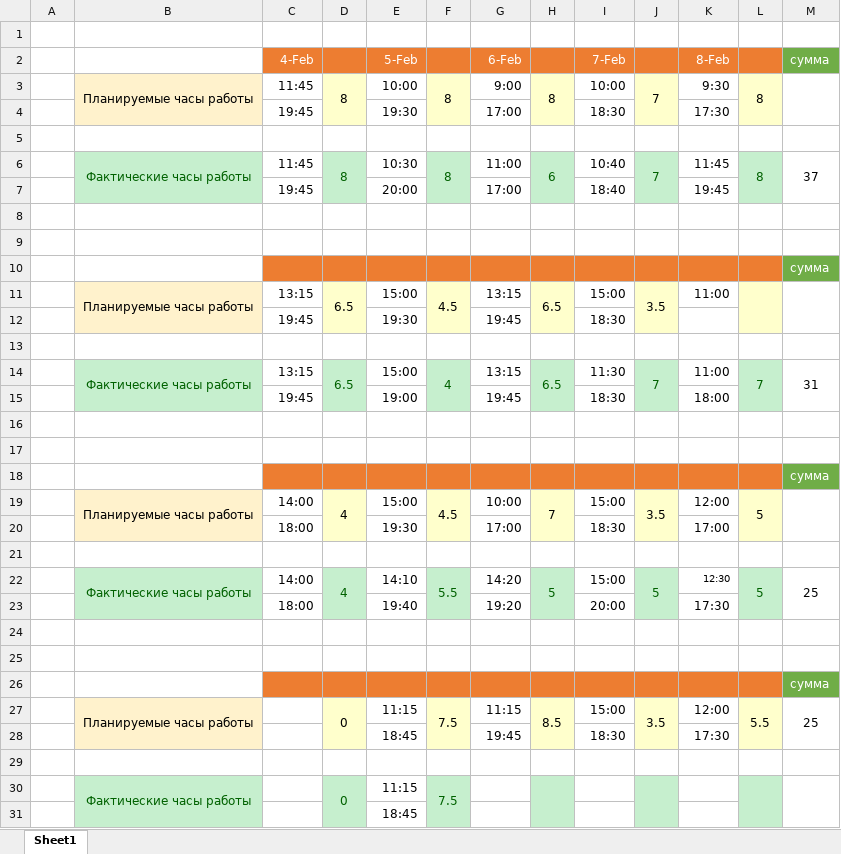
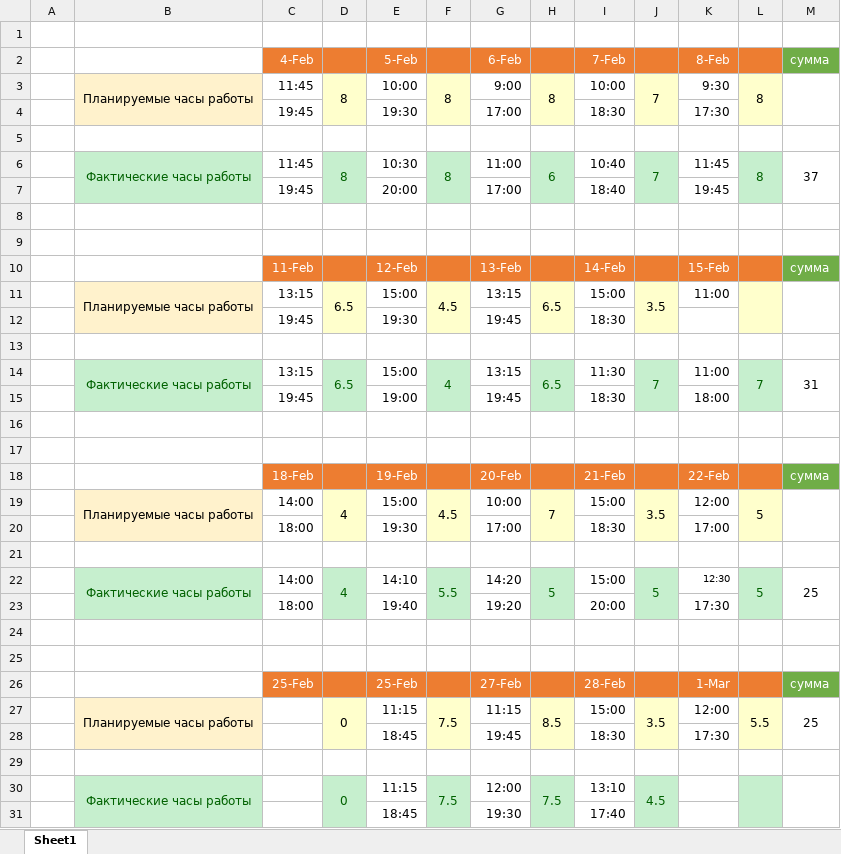
Before and after one commit to oskarton/anna_sharuntsova, an Excel workbook: 04.02-01.03.xlsx, sheet Sheet1, drawn as a sheet; values as stored, in another font and other column widths than the file's, no borders; removed rows and columns are numbered as before the commit, all else as after; the diff names each change by its address in the sheet, - before the commit and + after, or states it on an @@ line.

Commit message:
update today

```diff
--- a/04.02-01.03.xlsx (sheet Sheet1)
+++ b/04.02-01.03.xlsx (sheet Sheet1)
-row 10:  |  |  |  |  |  |  |  |  |  |  |  | сумма
+row 10:  |  | 11-Feb |  | 12-Feb |  | 13-Feb |  | 14-Feb |  | 15-Feb |  | сумма
-row 18:  |  |  |  |  |  |  |  |  |  |  |  | сумма
+row 18:  |  | 18-Feb |  | 19-Feb |  | 20-Feb |  | 21-Feb |  | 22-Feb |  | сумма
-row 26:  |  |  |  |  |  |  |  |  |  |  |  | сумма
+row 26:  |  | 25-Feb |  | 25-Feb |  | 27-Feb |  | 28-Feb |  | 1-Mar |  | сумма
-G30: (empty)
+G30: 12:00
-H30: (empty)
+H30: 7.5
-I30: (empty)
+I30: 13:10
-J30: (empty)
+J30: 4.5
-row 31:  |  |  |  | 18:45
+row 31:  |  |  |  | 18:45 |  | 19:30 |  | 17:40
```
